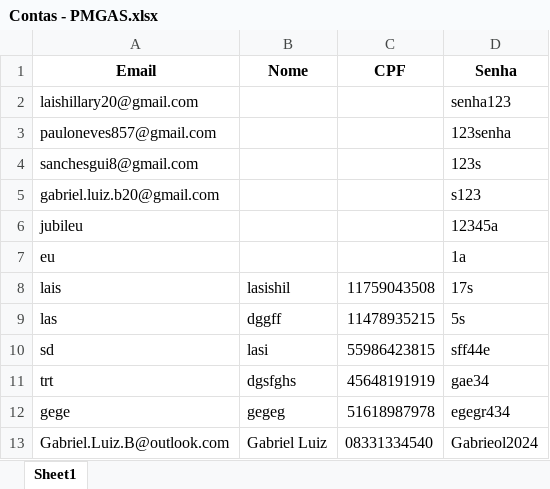
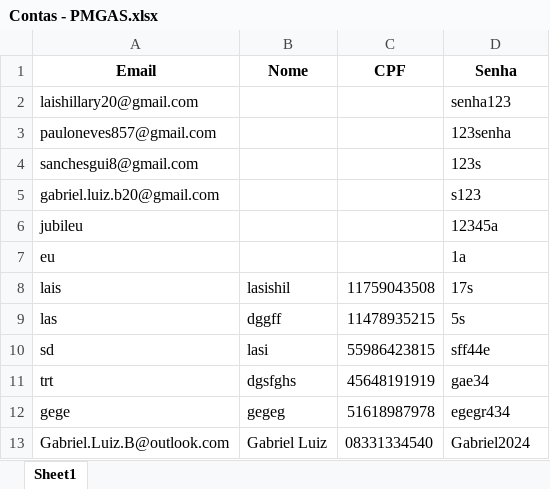
Before and after one commit to GABRIELLNB/PMGAS, an Excel workbook: Contas - PMGAS.xlsx, sheet Sheet1, drawn as a sheet; values as stored, in another font and other column widths than the file's, no borders; the diff names each change by its address in the sheet, - before the commit and + after, or states it on an @@ line.

```diff
--- a/Contas - PMGAS.xlsx (sheet Sheet1)
+++ b/Contas - PMGAS.xlsx (sheet Sheet1)
-D13 (Senha): Gabrieol2024
+D13 (Senha): Gabriel2024
```
Also changed, not shown: 5 other files.
